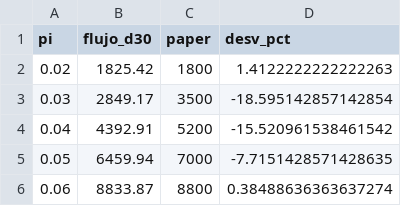
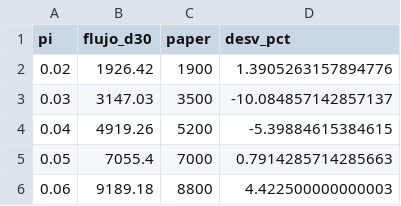
Before and after one commit to Saanhevi/Proyecto-Modelos-y-Simulacion, a CSV file: Entrega5_paquete_joint/csv/resumen_fig8.csv, drawn as a sheet.

```diff
--- a/Entrega5_paquete_joint/csv/resumen_fig8.csv
+++ b/Entrega5_paquete_joint/csv/resumen_fig8.csv
@@ -1,6 +1,6 @@
 pi,flujo_d30,paper,desv_pct
-0.02,1825.42,1800,1.4122222222222263
-0.03,2849.17,3500,-18.595142857142854
-0.04,4392.91,5200,-15.520961538461542
-0.05,6459.94,7000,-7.7151428571428635
-0.06,8833.87,8800,0.38488636363637274
+0.02,1926.42,1900,1.3905263157894776
+0.03,3147.03,3500,-10.084857142857137
+0.04,4919.26,5200,-5.39884615384615
+0.05,7055.4,7000,0.7914285714285663
+0.06,9189.18,8800,4.422500000000003
```
Also changed, not shown: Entrega5_paquete_joint/csv/resumen_tabla5.csv, 46 other files.
